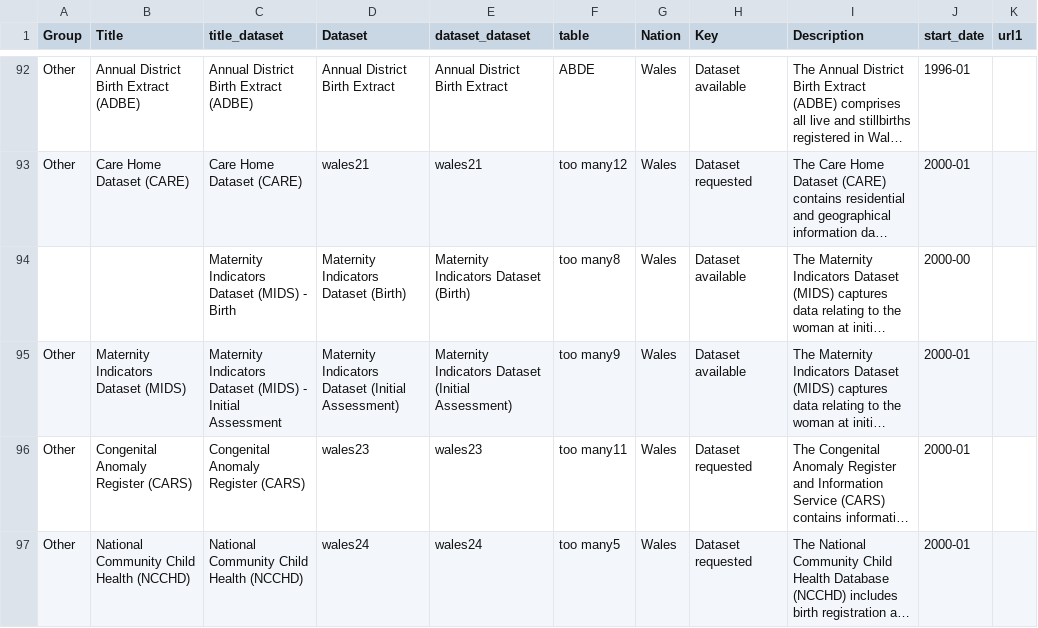
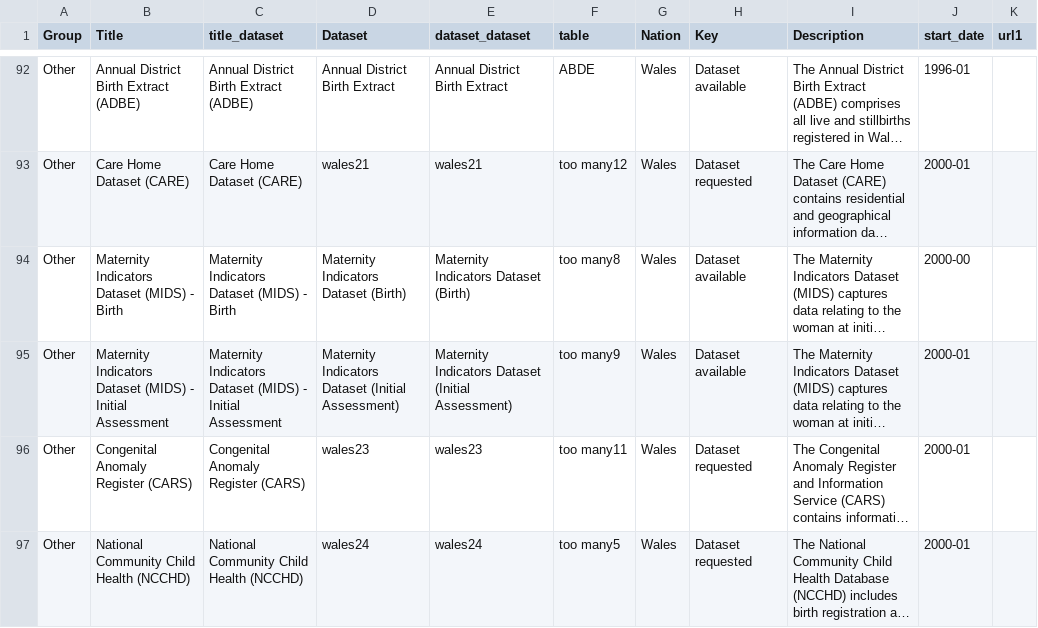
Before and after one commit to BHFDSC/cvd-covid-tre-dashboard, a CSV file: BHF_Dashboards/BHF_DSC_TRE_External_Dashboard/Data/TRE_dataset_link.csv, drawn as a sheet; only a part is shown, gaps mark what is left out; long unchanged cells end in …; the diff names each change by its address in the sheet, - before the commit and + after, or states it on an @@ line.

```diff
--- a/BHF_Dashboards/BHF_DSC_TRE_External_Dashboard/Data/TRE_dataset_link.csv
+++ b/BHF_Dashboards/BHF_DSC_TRE_External_Dashboard/Data/TRE_dataset_link.csv
-A94 (Group): (empty)
+A94 (Group): Other
-B94 (Title): (empty)
+B94 (Title): Maternity Indicators Dataset (MIDS) - Birth
-B95 (Title): …Dataset (MIDS)
+B95 (Title): …Dataset (MIDS) - Initial Assessment
```
Also changed, not shown: 1 other file.
